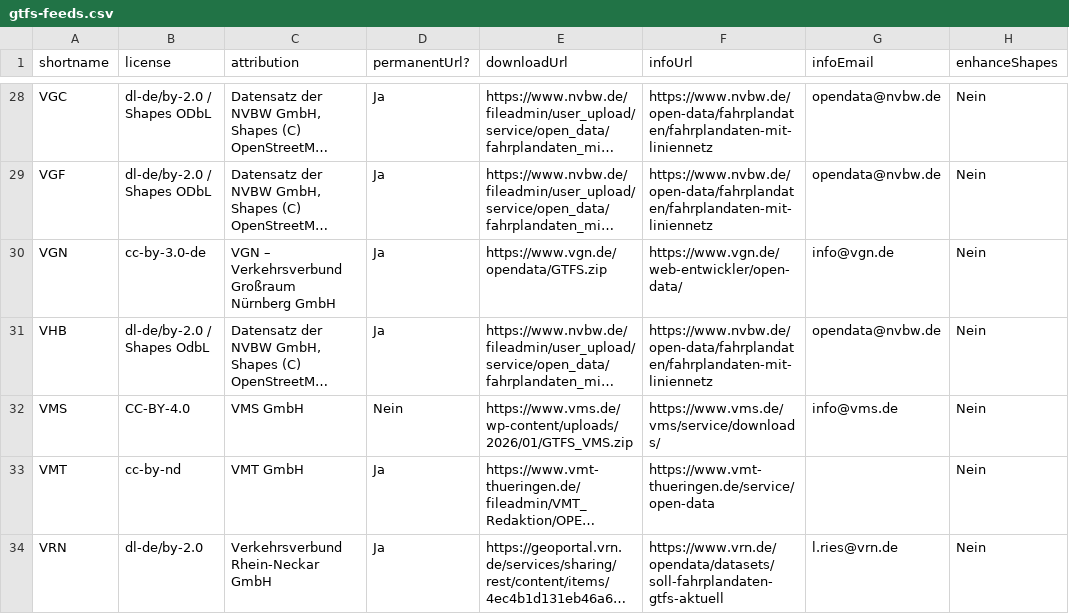
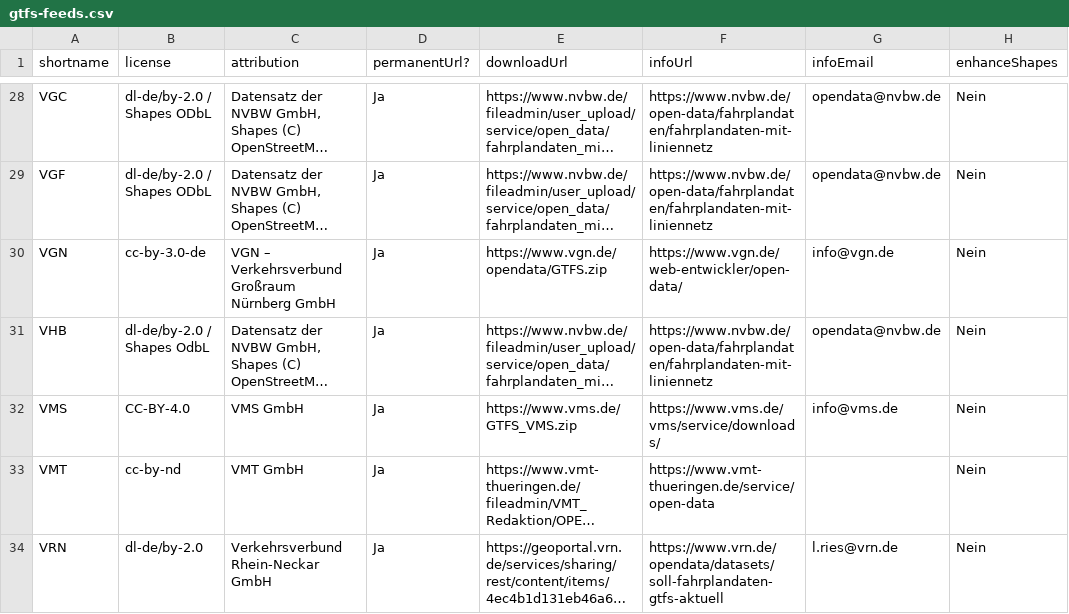
Before and after one commit to mfdz/gtfs-hub, a CSV file: config/gtfs-feeds.csv, drawn as a sheet; only a part is shown, gaps mark what is left out; long unchanged cells end in …; the diff names each change by its address in the sheet, - before the commit and + after, or states it on an @@ line.

Commit message:
chore: update vms url

```diff
--- a/config/gtfs-feeds.csv
+++ b/config/gtfs-feeds.csv
-D32 (permanentUrl?): Nein
+D32 (permanentUrl?): Ja
-E32 (downloadUrl): https://www.vms.de/wp-content/uploads/2026/01/GTFS_VMS.zip
+E32 (downloadUrl): https://www.vms.de/GTFS_VMS.zip
```
